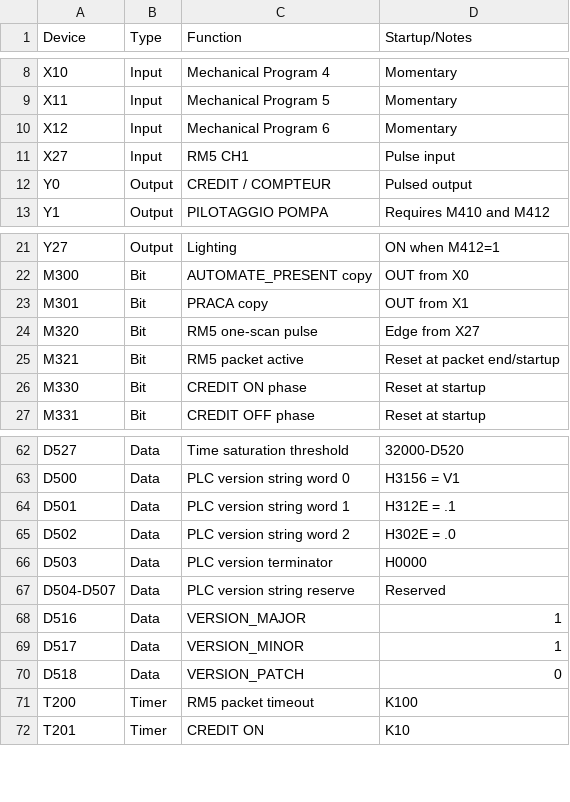
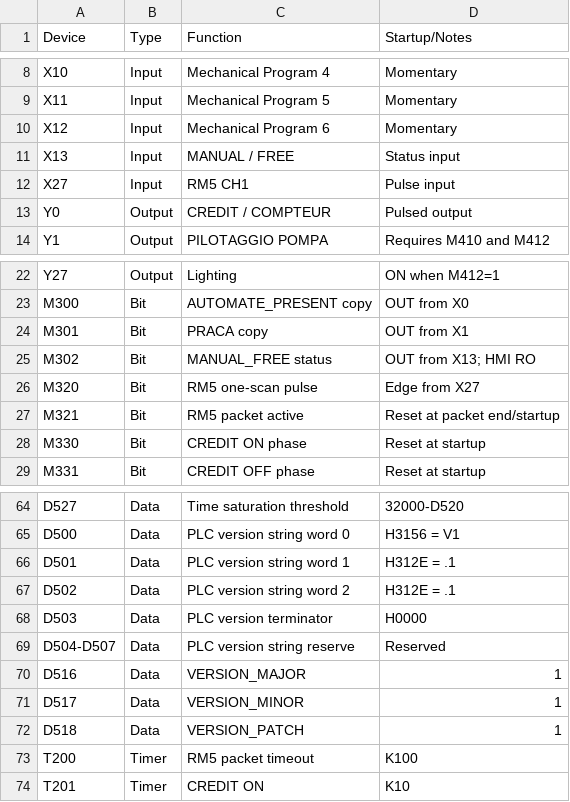
Before and after one commit to RobertRupa/PLC_HMI_PITSTART, a CSV file: plc/DEVICE_MAP.csv, drawn as a sheet; only a part is shown, gaps mark what is left out.

Commit message:
Add Manual Free input and status to device map

```diff
--- a/plc/DEVICE_MAP.csv
+++ b/plc/DEVICE_MAP.csv
@@ -10,2 +10,3 @@ X11,Input,Mechanical Program 5,Momentary
 X12,Input,Mechanical Program 6,Momentary
+X13,Input,MANUAL / FREE,Status input
 X27,Input,RM5 CH1,Pulse input
@@ -23,2 +24,3 @@ M300,Bit,AUTOMATE_PRESENT copy,OUT from X0
 M301,Bit,PRACA copy,OUT from X1
+M302,Bit,MANUAL_FREE status,OUT from X13; HMI RO
 M320,Bit,RM5 one-scan pulse,Edge from X27
@@ -64,3 +66,3 @@ D500,Data,PLC version string word 0,"H3156 = V1"
 D501,Data,PLC version string word 1,"H312E = .1"
-D502,Data,PLC version string word 2,"H302E = .0"
+D502,Data,PLC version string word 2,"H312E = .1"
 D503,Data,PLC version terminator,H0000
@@ -69,3 +71,3 @@ D516,Data,VERSION_MAJOR,1
 D517,Data,VERSION_MINOR,1
-D518,Data,VERSION_PATCH,0
+D518,Data,VERSION_PATCH,1
 T200,Timer,RM5 packet timeout,K100
```
